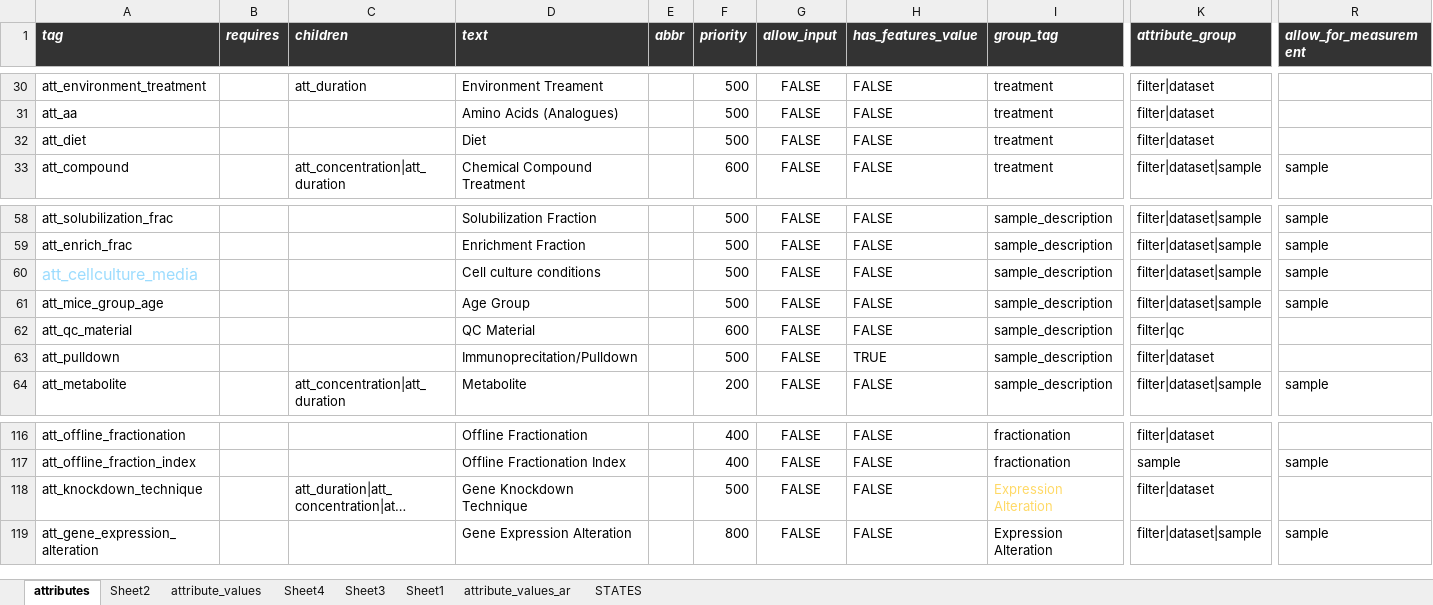
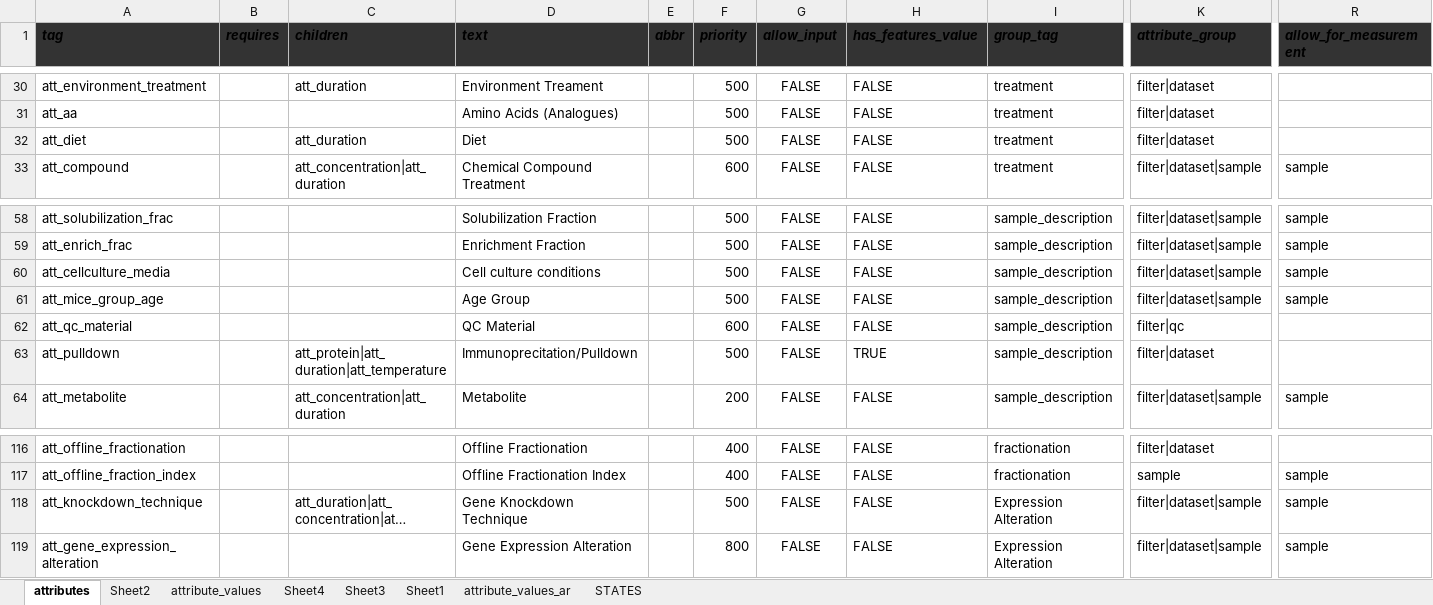
Before and after one commit to hnolCol/mitocube-backend, an Excel workbook: resources/attributes/attributes.xlsx, sheet attributes, drawn as a sheet; only a part is shown, gaps mark what is left out; long unchanged cells end in …; values as stored, in another font and other column widths than the file's, no borders; conditional formats not drawn; the diff covers the shown part only; the diff names each change by its address in the sheet, - before the commit and + after, or states it on an @@ line.

Commit message:
attribute_update_adding_proteom_tags_to_find

```diff
--- a/resources/attributes/attributes.xlsx (sheet attributes)
+++ b/resources/attributes/attributes.xlsx (sheet attributes)
-A1:R1 text colour: #FFFFFF
+A1:R1 text colour: black
-C32 (children): (empty)
+C32 (children): att_duration
-A60 text colour: #9CDCFE
+A60 text colour: black, text size: smaller
-C63 (children): (empty)
+C63 (children): att_protein|att_duration|att_temperature
-I118 text colour: #FFD966
+I118 text colour: black
-K118 (attribute_group): filter|dataset
+K118 (attribute_group): filter|dataset|sample
-R118 (allow_for_measurement): (empty)
+R118 (allow_for_measurement): sample
```
Also changed, not shown: cell formats elsewhere in this sheet, sheet attribute_values, 8 other files.
